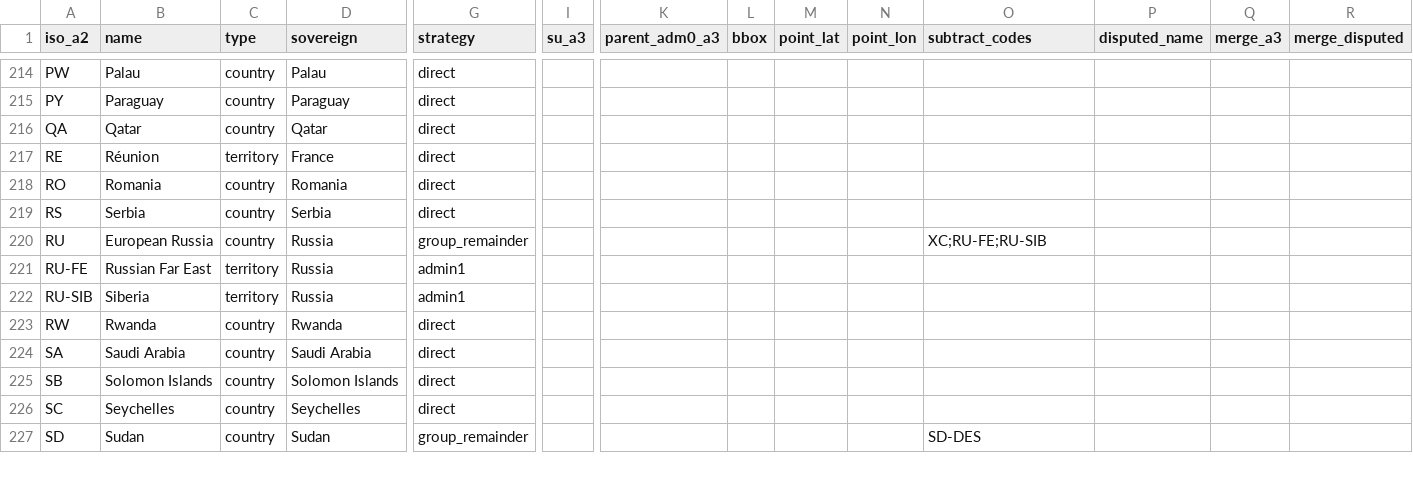
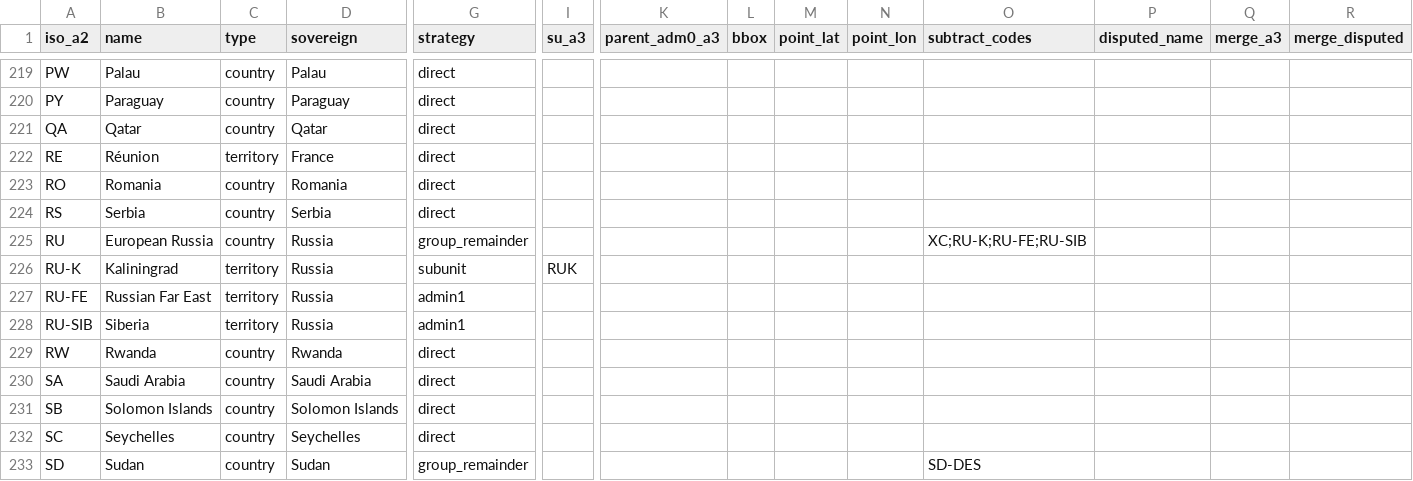
Before and after one commit to rembish/iso-topojson, a CSV file: regions.csv, drawn as a sheet; only a part is shown, gaps mark what is left out; addresses are those after the commit; rows hold the shown columns only; the diff covers the shown part only; the diff names each change by its address in the sheet, - before the commit and + after, or states it on an @@ line.

```diff
--- a/regions.csv
+++ b/regions.csv
-O225 (subtract_codes): XC;RU-FE;RU-SIB
+O225 (subtract_codes): XC;RU-K;RU-FE;RU-SIB
+row 226: RU-K | Kaliningrad | territory | Russia | subunit | RUK
```
Also changed, not shown: 5 added rows and 6 edited cells elsewhere in this file.
